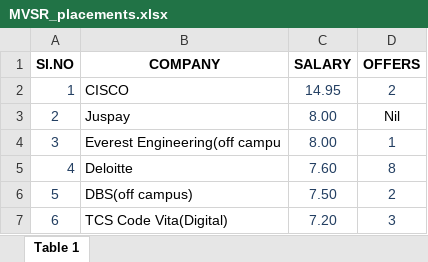
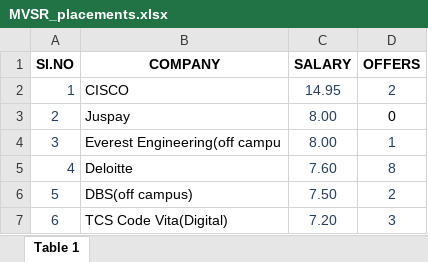
Before and after one commit to Arshad-Ali-1a/python_project-dataset, an Excel workbook: Files/college_info/all_colleges/MVSR/MVSR_placements.xlsx, sheet Table 1, drawn as a sheet; only a part is shown; values as stored, in another font and other column widths than the file's, no borders; conditional formats not drawn; the diff names each change by its address in the sheet, - before the commit and + after, or states it on an @@ line.

Commit message:
MvSR ka placment thik kiya

```diff
--- a/Files/college_info/all_colleges/MVSR/MVSR_placements.xlsx (sheet Table 1)
+++ b/Files/college_info/all_colleges/MVSR/MVSR_placements.xlsx (sheet Table 1)
-D3 (OFFERS): Nil
+D3 (OFFERS): 0
```
